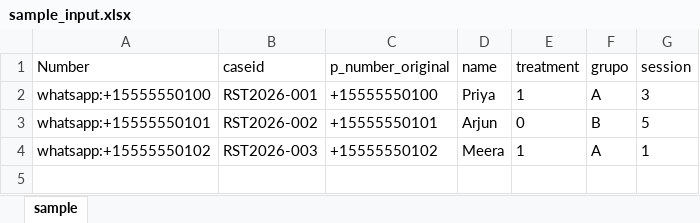
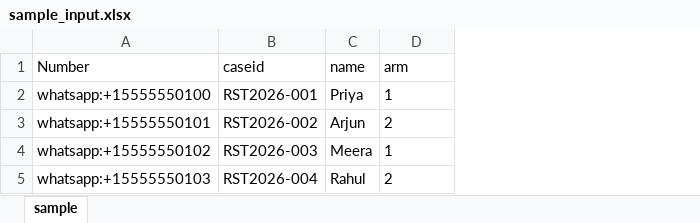
Before and after one commit to PovertyAction/requests_to_twilio_v2, an Excel workbook: sample_input.xlsx, sheet sample, drawn as a sheet; values as stored, in another font and other column widths than the file's, no borders; removed rows and columns are numbered as before the commit, all else as after; the diff names each change by its address in the sheet, - before the commit and + after, or states it on an @@ line.

```diff
--- a/sample_input.xlsx (sheet sample)
+++ b/sample_input.xlsx (sheet sample)
-column C (p_number_original), rows 2-4: +15555550100 | +15555550101 | +15555550102
-column F (grupo), rows 2-4: A | B | A
-column G (session), rows 2-4: 3 | 5 | 1
-D1: treatment
+D1: arm
-D3 (arm): 0
+D3 (arm): 2
+row 5: whatsapp:+15555550103 | RST2026-004 | Rahul | 2
```
Also changed, not shown: 4 other files.
